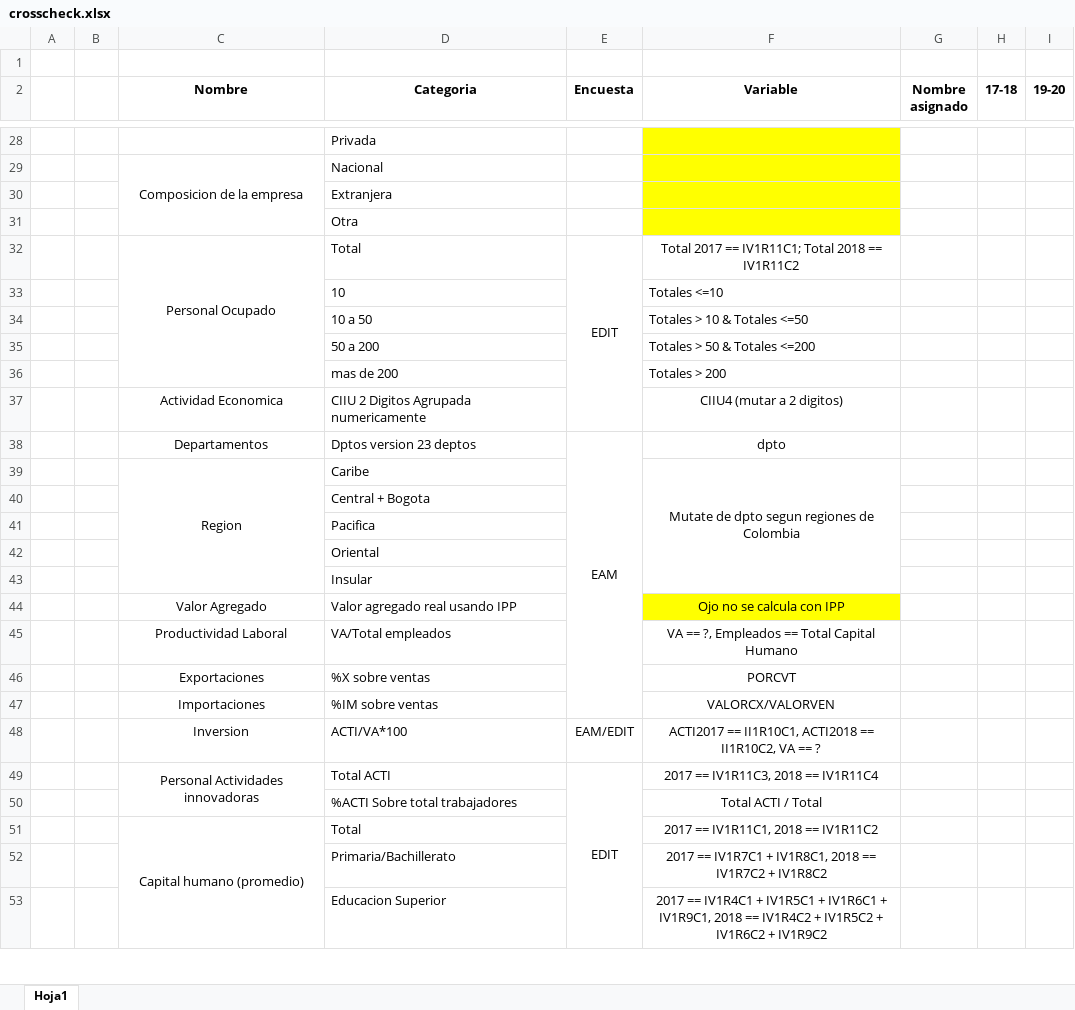
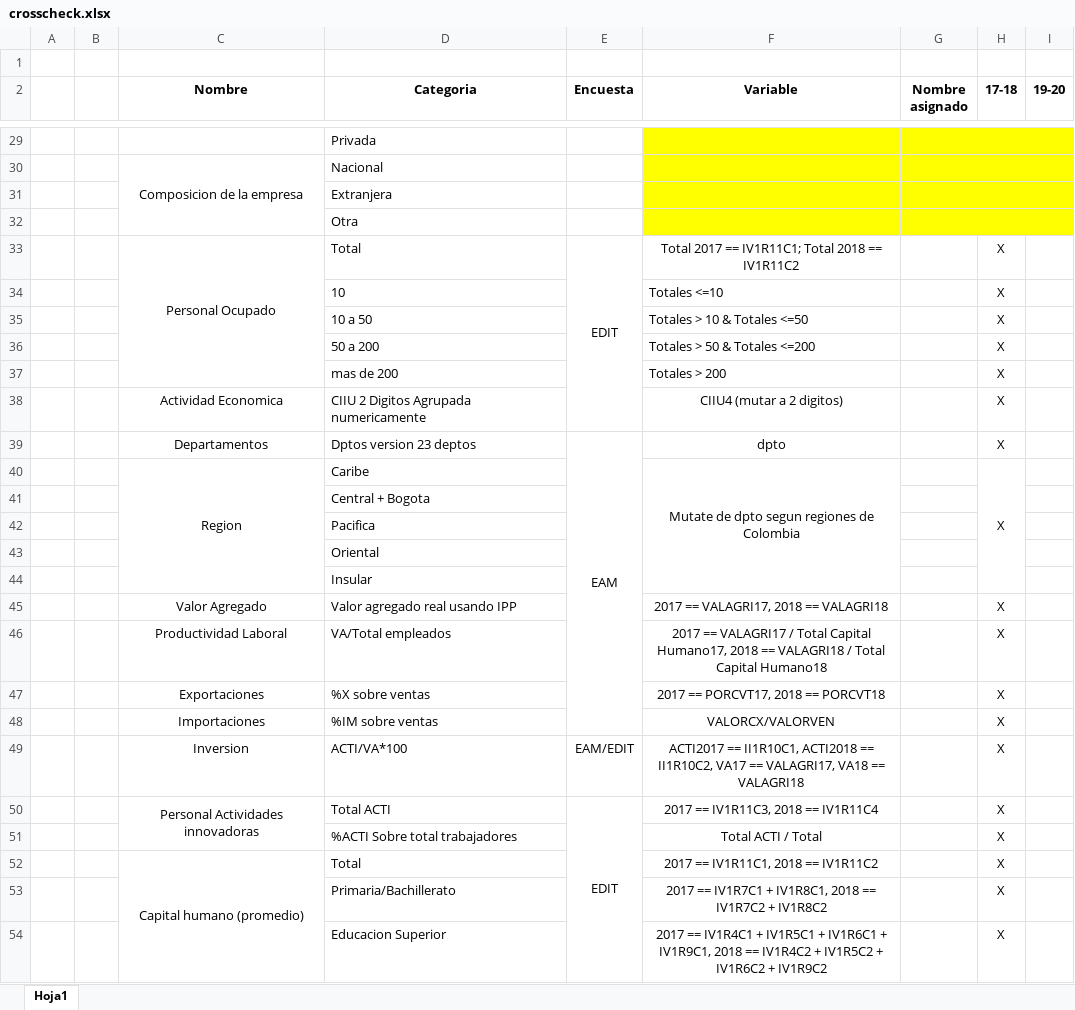
Before and after one commit to jtabordaj/research_jp, an Excel workbook: edit_eam/crosscheck.xlsx, sheet Hoja1, drawn as a sheet; only a part is shown, gaps mark what is left out; values as stored, in another font and other column widths than the file's, no borders; addresses are those after the commit; the diff covers the shown part only; the diff names each change by its address in the sheet, - before the commit and + after, or states it on an @@ line.

```diff
--- a/edit_eam/crosscheck.xlsx (sheet Hoja1)
+++ b/edit_eam/crosscheck.xlsx (sheet Hoja1)
-G29:I32 fill: none
+G29:I32 fill: #FFFF00
-H33:H40 (17-18): (empty)
+H33:H40 (17-18): X
+H40:H44 merged
-F45 (Variable): Ojo no se calcula con IPP
+F45 (Variable): 2017 == VALAGRI17, 2018 == VALAGRI18
-F45 fill: #FFFF00
+F45 fill: none
-H45:H54 (17-18): (empty)
+H45:H54 (17-18): X
-F46 (Variable): VA == ?, Empleados == Total Capital Humano
+F46 (Variable): 2017 == VALAGRI17 / Total Capital Humano17, 2018 == VALAGRI18 / Total Capital Humano18
-F47 (Variable): PORCVT
+F47 (Variable): 2017 == PORCVT17, 2018 == PORCVT18
-F49 (Variable): …== II1R10C2, VA == ?
+F49 (Variable): …== II1R10C2, VA17 == VALAGRI17, VA18 == VALAGRI18
```
Also changed, not shown: 4 added rows, 4 removed rows, 65 edited cells, cell formats and merged cells elsewhere in this sheet, 5 other files.
